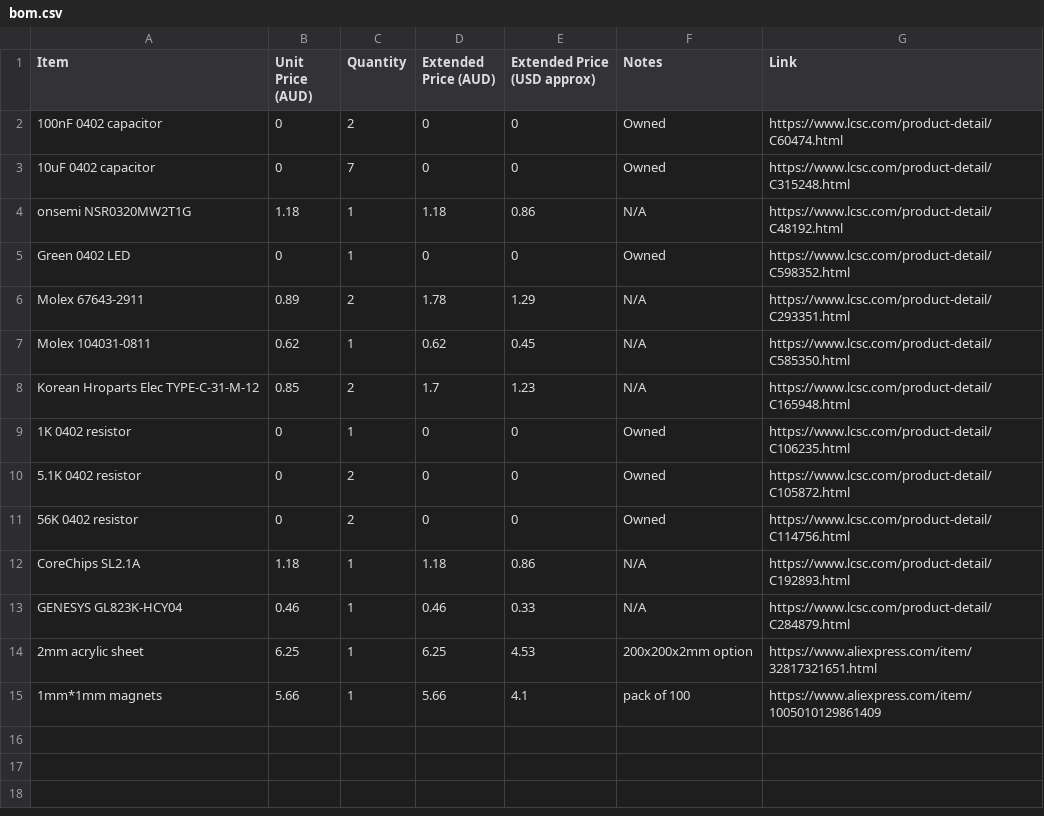
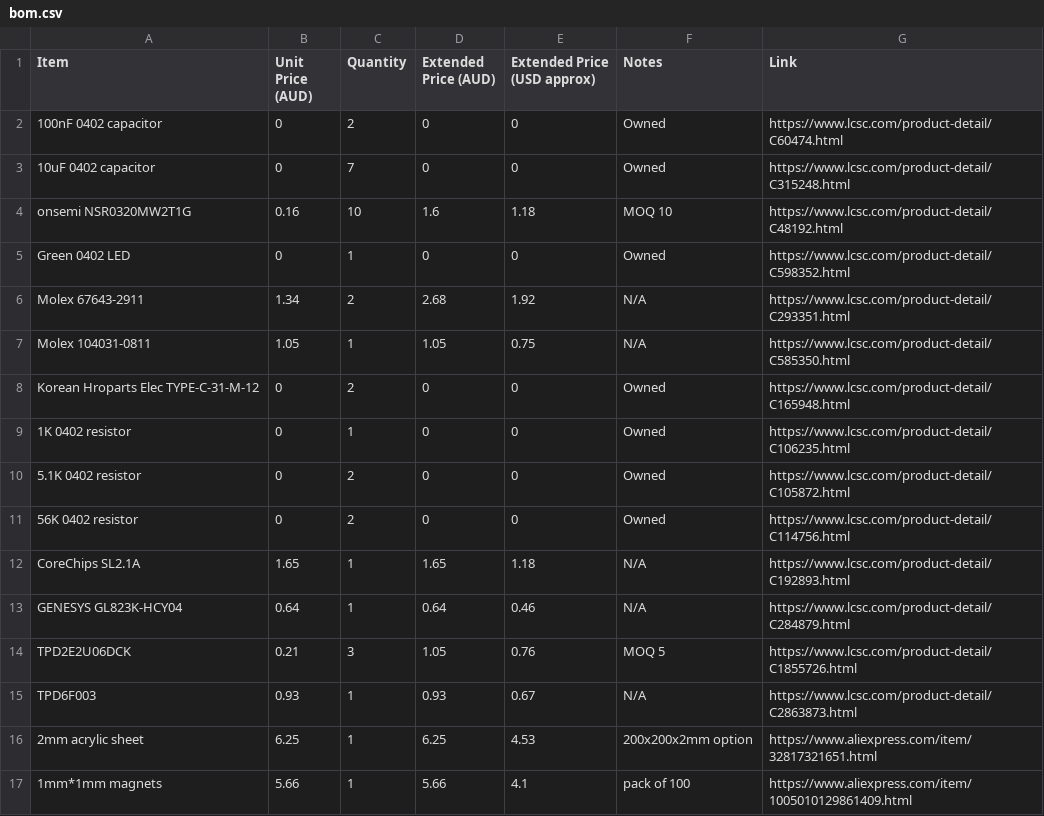
Before and after one commit to 0x62b/YetAnotherUSBHub, a CSV file: bom.csv, drawn as a sheet.

```diff
--- a/bom.csv
+++ b/bom.csv
@@ -3,7 +3,7 @@ Item,Unit Price (AUD),Quantity,Extended Price (AUD),Extended Price (USD approx),
 10uF 0402 capacitor,0,7,0,0,Owned,https://www.lcsc.com/product-detail/C315248.html
-onsemi NSR0320MW2T1G,1.18,1,1.18,0.86,N/A,https://www.lcsc.com/product-detail/C48192.html
+onsemi NSR0320MW2T1G,0.16,10,1.6,1.18,MOQ 10,https://www.lcsc.com/product-detail/C48192.html
 Green 0402 LED,0,1,0,0,Owned,https://www.lcsc.com/product-detail/C598352.html
-Molex 67643-2911,0.89,2,1.78,1.29,N/A,https://www.lcsc.com/product-detail/C293351.html
-Molex 104031-0811,0.62,1,0.62,0.45,N/A,https://www.lcsc.com/product-detail/C585350.html
-Korean Hroparts Elec TYPE-C-31-M-12,0.85,2,1.7,1.23,N/A,https://www.lcsc.com/product-detail/C165948.html
+Molex 67643-2911,1.34,2,2.68,1.92,N/A,https://www.lcsc.com/product-detail/C293351.html
+Molex 104031-0811,1.05,1,1.05,0.75,N/A,https://www.lcsc.com/product-detail/C585350.html
+Korean Hroparts Elec TYPE-C-31-M-12,0,2,0,0,Owned,https://www.lcsc.com/product-detail/C165948.html
 1K 0402 resistor,0,1,0,0,Owned,https://www.lcsc.com/product-detail/C106235.html
@@ -11,5 +11,7 @@ Korean Hroparts Elec TYPE-C-31-M-12,0.85,2,1.7,1.23,N/A,https://www.lcsc.com/pro
 56K 0402 resistor,0,2,0,0,Owned,https://www.lcsc.com/product-detail/C114756.html
-CoreChips SL2.1A,1.18,1,1.18,0.86,N/A,https://www.lcsc.com/product-detail/C192893.html
-GENESYS GL823K-HCY04,0.46,1,0.46,0.33,N/A,https://www.lcsc.com/product-detail/C284879.html
+CoreChips SL2.1A,1.65,1,1.65,1.18,N/A,https://www.lcsc.com/product-detail/C192893.html
+GENESYS GL823K-HCY04,0.64,1,0.64,0.46,N/A,https://www.lcsc.com/product-detail/C284879.html
+TPD2E2U06DCK,0.21,3,1.05,0.76,MOQ 5,https://www.lcsc.com/product-detail/C1855726.html
+TPD6F003,0.93,1,0.93,0.67,N/A,https://www.lcsc.com/product-detail/C2863873.html
 2mm acrylic sheet,6.25,1,6.25,4.53,200x200x2mm option,https://www.aliexpress.com/item/32817321651.html
-1mm*1mm magnets,5.66,1,5.66,4.1,pack of 100,https://www.aliexpress.com/item/1005010129861409
+1mm*1mm magnets,5.66,1,5.66,4.1,pack of 100,https://www.aliexpress.com/item/1005010129861409.html
```
Also changed, not shown: 1 other file.
